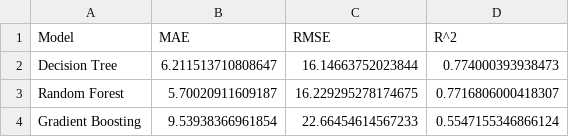
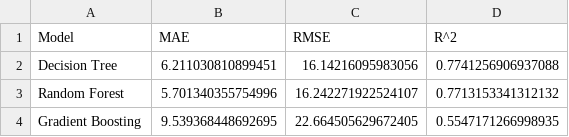
Before and after one commit to atiya16384/Monumentum_Makers, a CSV file: model_evaluation_metrics.csv, drawn as a sheet.

```diff
--- a/model_evaluation_metrics.csv
+++ b/model_evaluation_metrics.csv
@@ -1,4 +1,4 @@
 Model,MAE,RMSE,R^2
-Decision Tree,6.211513710808647,16.14663752023844,0.774000393938473
-Random Forest,5.70020911609187,16.229295278174675,0.7716806000418307
-Gradient Boosting,9.53938366961854,22.66454614567233,0.5547155346866124
+Decision Tree,6.211030810899451,16.14216095983056,0.7741256906937088
+Random Forest,5.701340355754996,16.242271922524107,0.7713153341312132
+Gradient Boosting,9.539368448692695,22.664505629672405,0.5547171266998935
```
Also changed, not shown: 2 other files.
